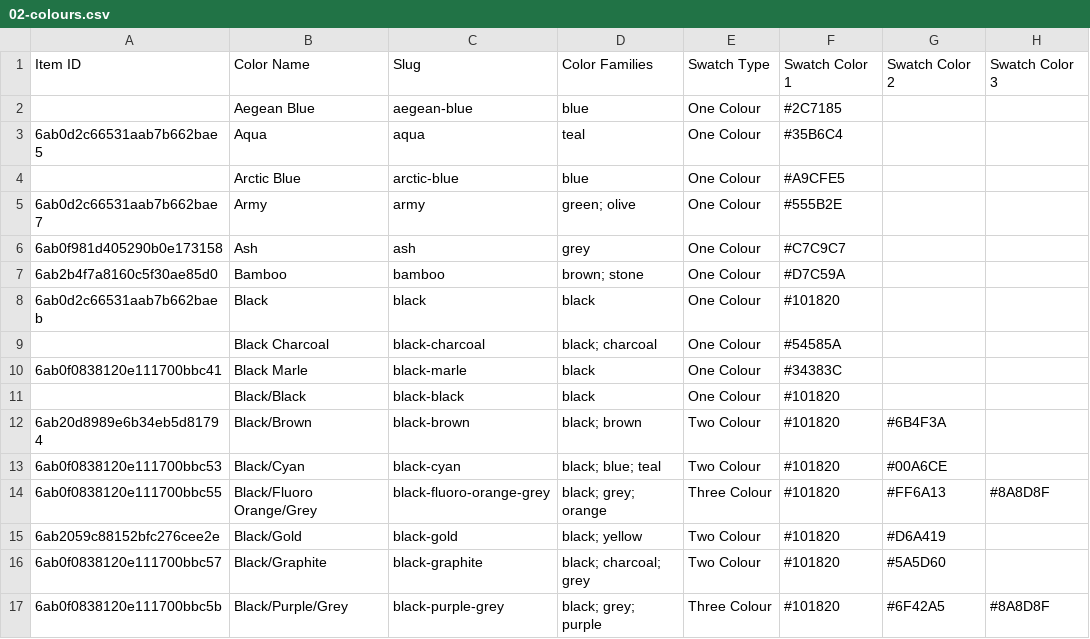
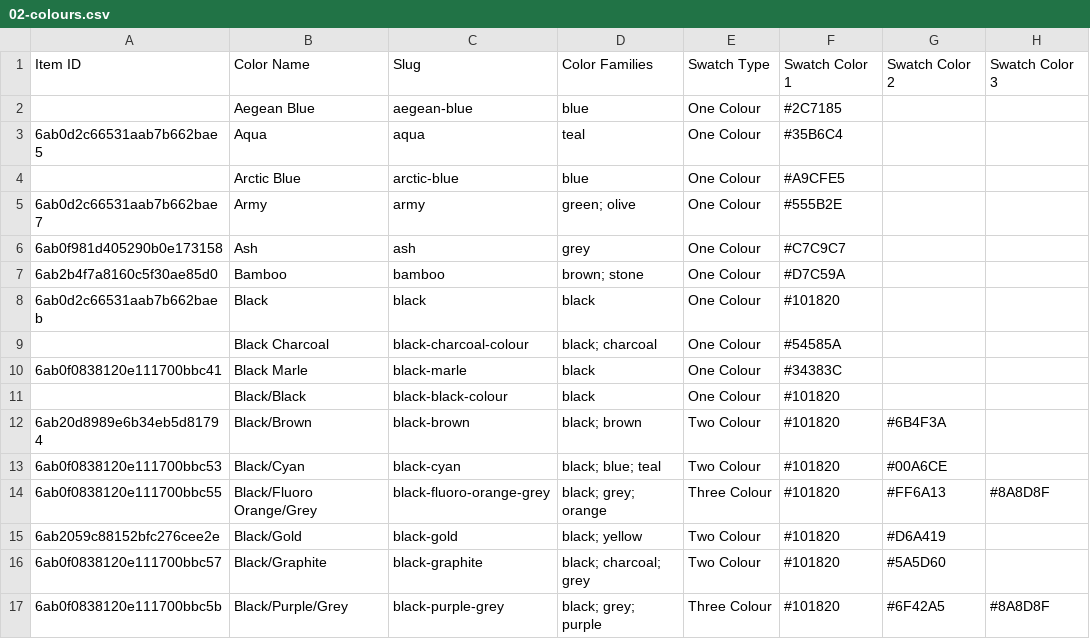
Before and after one commit to NotAnother-NZ/total-image-product-assets, a CSV file: migration/final/output/02-colours.csv, drawn as a sheet; only a part is shown.

Commit message:
Use collision-safe slugs for two final Colours

```diff
--- a/migration/final/output/02-colours.csv
+++ b/migration/final/output/02-colours.csv
@@ -8,5 +8,5 @@ Item ID,Color Name,Slug,Color Families,Swatch Type,Swatch Color 1,Swatch Color 2
 6ab0d2c66531aab7b662baeb,Black,black,black,One Colour,#101820,,
-,Black Charcoal,black-charcoal,black; charcoal,One Colour,#54585A,,
+,Black Charcoal,black-charcoal-colour,black; charcoal,One Colour,#54585A,,
 6ab0f0838120e111700bbc41,Black Marle,black-marle,black,One Colour,#34383C,,
-,Black/Black,black-black,black,One Colour,#101820,,
+,Black/Black,black-black-colour,black,One Colour,#101820,,
 6ab20d8989e6b34eb5d81794,Black/Brown,black-brown,black; brown,Two Colour,#101820,#6B4F3A,
```
